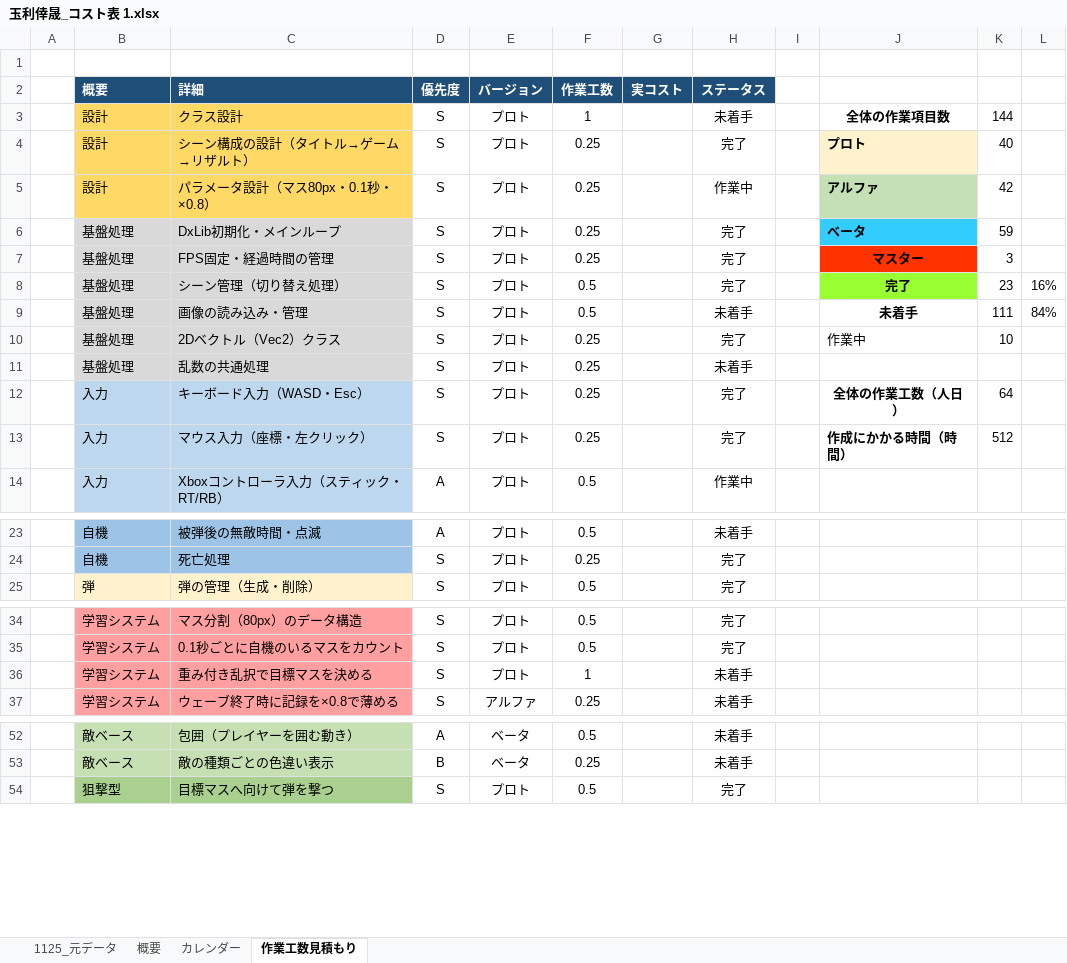
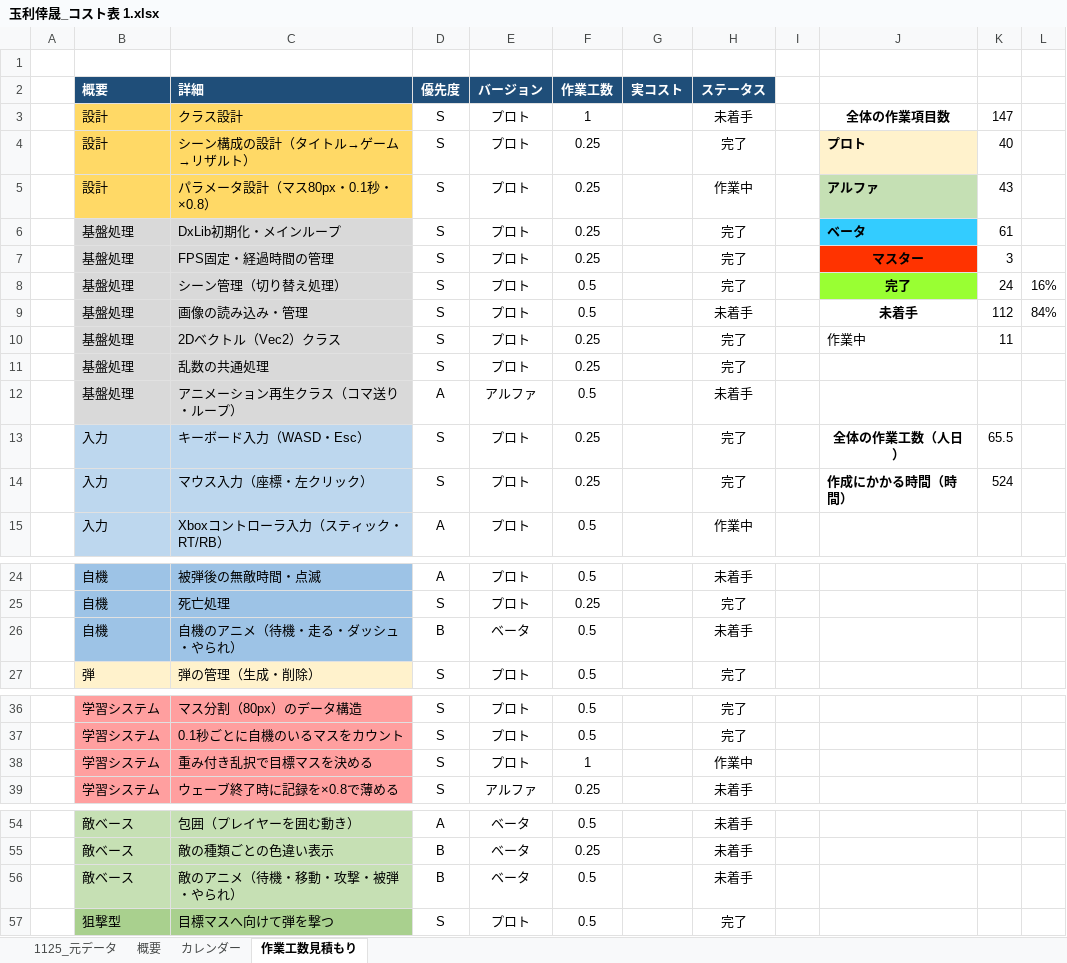
Before and after one commit to tamarikousei/KjinSeisaku, an Excel workbook: 玉利倖晟_コスト表 1.xlsx, sheet 作業工数見積もり, drawn as a sheet; only a part is shown, gaps mark what is left out; values as stored, in another font and other column widths than the file's, no borders; conditional formats not drawn; addresses are those after the commit; the diff names each change by its address in the sheet, - before the commit and + after, or states it on an @@ line.

```diff
--- a/玉利倖晟_コスト表 1.xlsx (sheet 作業工数見積もり)
+++ b/玉利倖晟_コスト表 1.xlsx (sheet 作業工数見積もり)
-K3: 144
+K3: 147
-K5: 42
+K5: 43
-K6: 59
+K6: 61
-K8: 23
+K8: 24
-K9: 111
+K9: 112
-K10: 10
+K10: 11
-H11 (ステータス): 未着手
+H11 (ステータス): 完了
+row 12:  | 基盤処理 | アニメーション再生クラス（コマ送り・ループ） | A | アルファ | 0.5 |  | 未着手
-K13: 64
+K13: 65.5
-K14: 512
+K14: 524
+row 26:  | 自機 | 自機のアニメ（待機・走る・ダッシュ・やられ） | B | ベータ | 0.5 |  | 未着手
-H38 (ステータス): 未着手
+H38 (ステータス): 作業中
+row 56:  | 敵ベース | 敵のアニメ（待機・移動・攻撃・被弾・やられ） | B | ベータ | 0.5 |  | 未着手
```
Also changed, not shown: sheet 概要, sheet カレンダー, formulas that keep their value, 10 other files.
